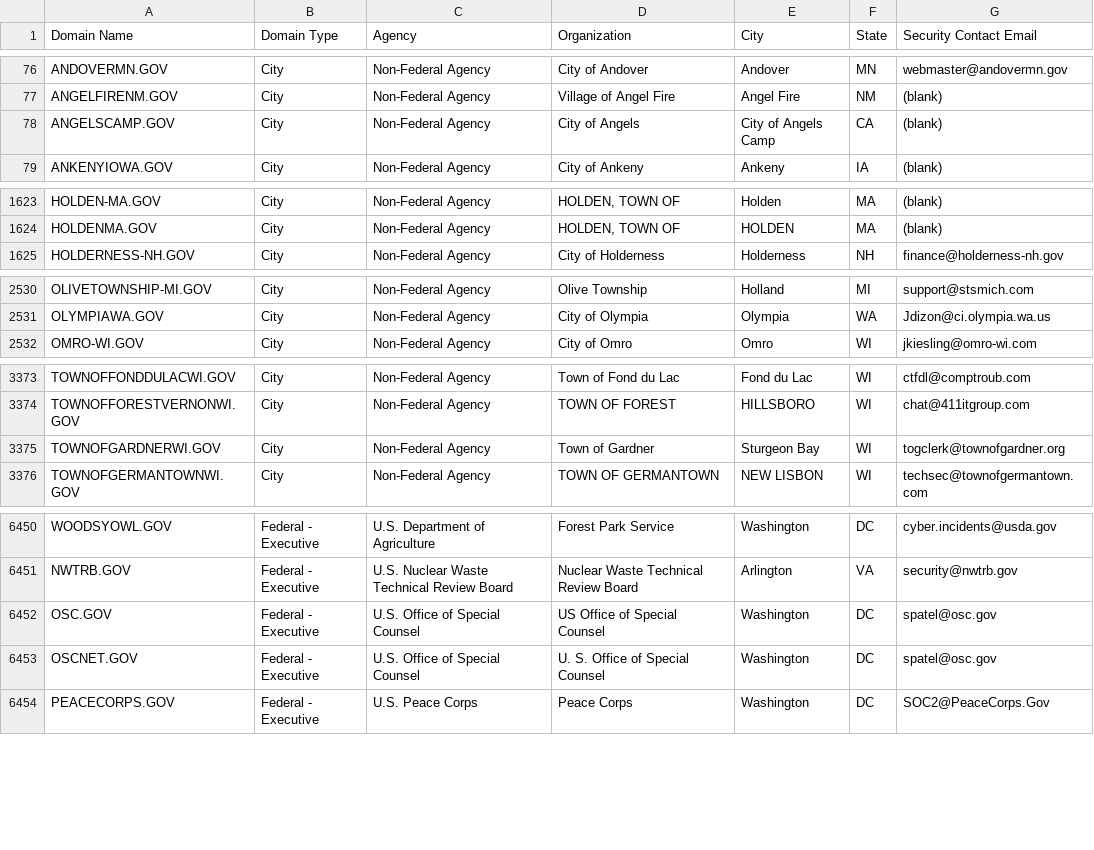
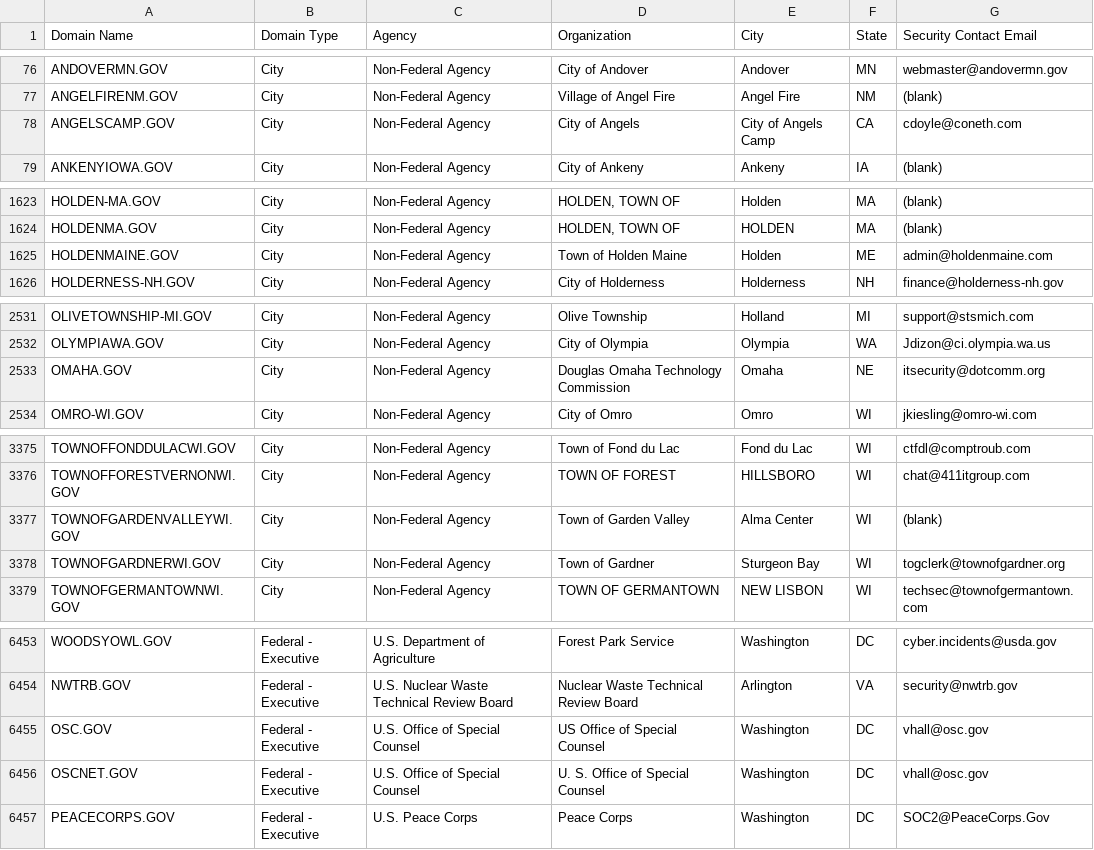
Before and after one commit to climber-girl/dotgov-data, a CSV file: current-full.csv, drawn as a sheet; only a part is shown, gaps mark what is left out; the diff covers the shown part only.

Commit message:
Flat: latest data (2022-08-19T06:32:31.372Z) {   "date": "2022-08-19T06:32:31.372Z",   "files": [     {       "name": "current-federal.csv",       "deltaBytes": -2,       "source": "https://domains.dotgov.gov/dotgov-web/publicreports/current-federal"     },     {       "name": "current-full.csv",       "deltaBytes": 330,       "source": "https://domains.dotgov.gov/dotgov-web/publicreports/current-full"     }   ] }

```diff
--- a/current-full.csv
+++ b/current-full.csv
@@ -77,3 +77,3 @@ ANDOVERMN.GOV,City,Non-Federal Agency,City of Andover,Andover,MN,webmaster@andov
 ANGELFIRENM.GOV,City,Non-Federal Agency,Village of Angel Fire,Angel Fire,NM,(blank)
-ANGELSCAMP.GOV,City,Non-Federal Agency,City of Angels ,City of Angels Camp,CA,(blank)
+ANGELSCAMP.GOV,City,Non-Federal Agency,City of Angels ,City of Angels Camp,CA,cdoyle@coneth.com
 ANKENYIOWA.GOV,City,Non-Federal Agency,City of Ankeny,Ankeny,IA,(blank)
@@ -1624,2 +1624,3 @@ HOLDEN-MA.GOV,City,Non-Federal Agency,"HOLDEN, TOWN OF",Holden,MA,(blank)
 HOLDENMA.GOV,City,Non-Federal Agency,"HOLDEN, TOWN OF",HOLDEN,MA,(blank)
+HOLDENMAINE.GOV,City,Non-Federal Agency,Town of Holden Maine,Holden,ME,admin@holdenmaine.com
 HOLDERNESS-NH.GOV,City,Non-Federal Agency,City of Holderness,Holderness,NH,finance@holderness-nh.gov
@@ -2531,2 +2532,3 @@ OLIVETOWNSHIP-MI.GOV,City,Non-Federal Agency,Olive Township,Holland,MI,support@s
 OLYMPIAWA.GOV,City,Non-Federal Agency,City of Olympia,Olympia,WA,Jdizon@ci.olympia.wa.us
+OMAHA.GOV,City,Non-Federal Agency,Douglas Omaha Technology Commission,Omaha,NE,itsecurity@dotcomm.org
 OMRO-WI.GOV,City,Non-Federal Agency,City of Omro,Omro,WI,jkiesling@omro-wi.com
@@ -3374,2 +3376,3 @@ TOWNOFFONDDULACWI.GOV,City,Non-Federal Agency,Town of Fond du Lac,Fond du Lac,WI
 TOWNOFFORESTVERNONWI.GOV,City,Non-Federal Agency,TOWN OF FOREST,HILLSBORO,WI,chat@411itgroup.com
+TOWNOFGARDENVALLEYWI.GOV,City,Non-Federal Agency,Town of Garden Valley,Alma Center,WI,(blank)
 TOWNOFGARDNERWI.GOV,City,Non-Federal Agency,Town of Gardner,Sturgeon Bay,WI,togclerk@townofgardner.org
@@ -6451,4 +6454,4 @@ WOODSYOWL.GOV,Federal - Executive,U.S. Department of Agriculture,Forest Park Ser
 NWTRB.GOV,Federal - Executive,U.S. Nuclear Waste Technical Review Board,Nuclear Waste Technical Review Board,Arlington,VA,security@nwtrb.gov
-OSC.GOV,Federal - Executive,U.S. Office of Special Counsel,US Office of Special Counsel,Washington,DC,spatel@osc.gov
-OSCNET.GOV,Federal - Executive,U.S. Office of Special Counsel,U. S. Office of Special Counsel,Washington,DC,spatel@osc.gov
+OSC.GOV,Federal - Executive,U.S. Office of Special Counsel,US Office of Special Counsel,Washington,DC,vhall@osc.gov
+OSCNET.GOV,Federal - Executive,U.S. Office of Special Counsel,U. S. Office of Special Counsel,Washington,DC,vhall@osc.gov
 PEACECORPS.GOV,Federal - Executive,U.S. Peace Corps,Peace Corps,Washington,DC,SOC2@PeaceCorps.Gov
```
Also changed, not shown: 3 edited cells elsewhere in this file, current-federal.csv.
